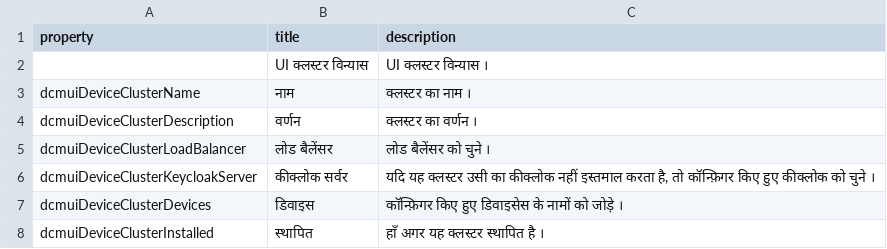
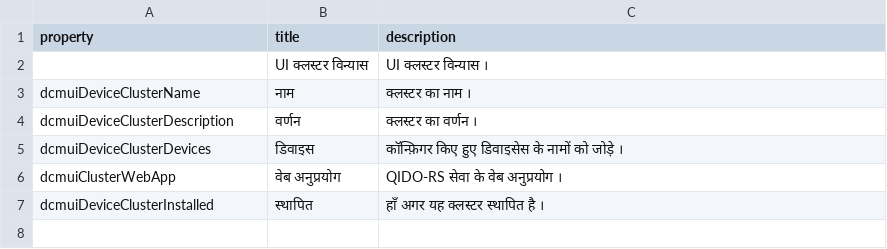
Before and after one commit to dcm4che/dcm4chee-arc-lang, a CSV file: src/csv/hi/uiDeviceCluster.schema.csv, drawn as a sheet; removed rows and columns are numbered as before the commit, all else as after; the diff names each change by its address in the sheet, - before the commit and + after, or states it on an @@ line.

```diff
--- a/src/csv/hi/uiDeviceCluster.schema.csv
+++ b/src/csv/hi/uiDeviceCluster.schema.csv
-row 5: dcmuiDeviceClusterLoadBalancer | लोड बैलेंसर | लोड बैलेंसर को चुने ।
-row 6: dcmuiDeviceClusterKeycloakServer | कीक्लोक सर्वर | यदि यह क्लस्टर उसी का कीक्लोक नहीं इस्तमाल करता है, तो कॉन्फ़िगर किए हुए कीक्लोक को चुने ।
+row 6: dcmuiClusterWebApp | वेब अनुप्रयोग | QIDO-RS सेवा के वेब अनुप्रयोग ।
```
Also changed, not shown: src/csv/hi/archiveCompressionRule.schema.csv, src/csv/hi/uiElasticsearchURL.schema.csv, 33 other files.
